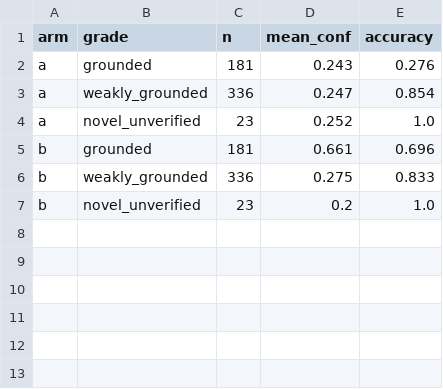
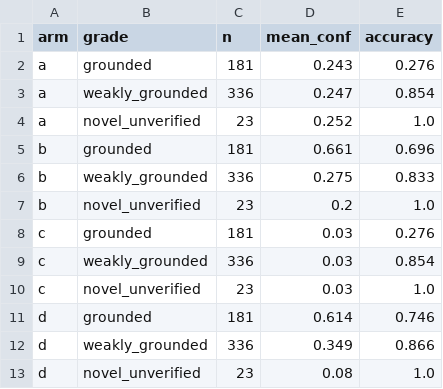
Before and after one commit to jamisonhburks/lab_tracker, a CSV file: experiments/H003_substrate_lift/results/metrics_by_grade.csv, drawn as a sheet; the diff names each change by its address in the sheet, - before the commit and + after, or states it on an @@ line.

```diff
--- a/experiments/H003_substrate_lift/results/metrics_by_grade.csv
+++ b/experiments/H003_substrate_lift/results/metrics_by_grade.csv
+row 8: c | grounded | 181 | 0.03 | 0.276
+row 9: c | weakly_grounded | 336 | 0.03 | 0.854
+row 10: c | novel_unverified | 23 | 0.03 | 1.0
+row 11: d | grounded | 181 | 0.614 | 0.746
+row 12: d | weakly_grounded | 336 | 0.349 | 0.866
+row 13: d | novel_unverified | 23 | 0.08 | 1.0
```
Also changed, not shown: experiments/H003_substrate_lift/results/metrics.csv, experiments/H003_substrate_lift/results/metrics_summary.csv, 3 other files.
